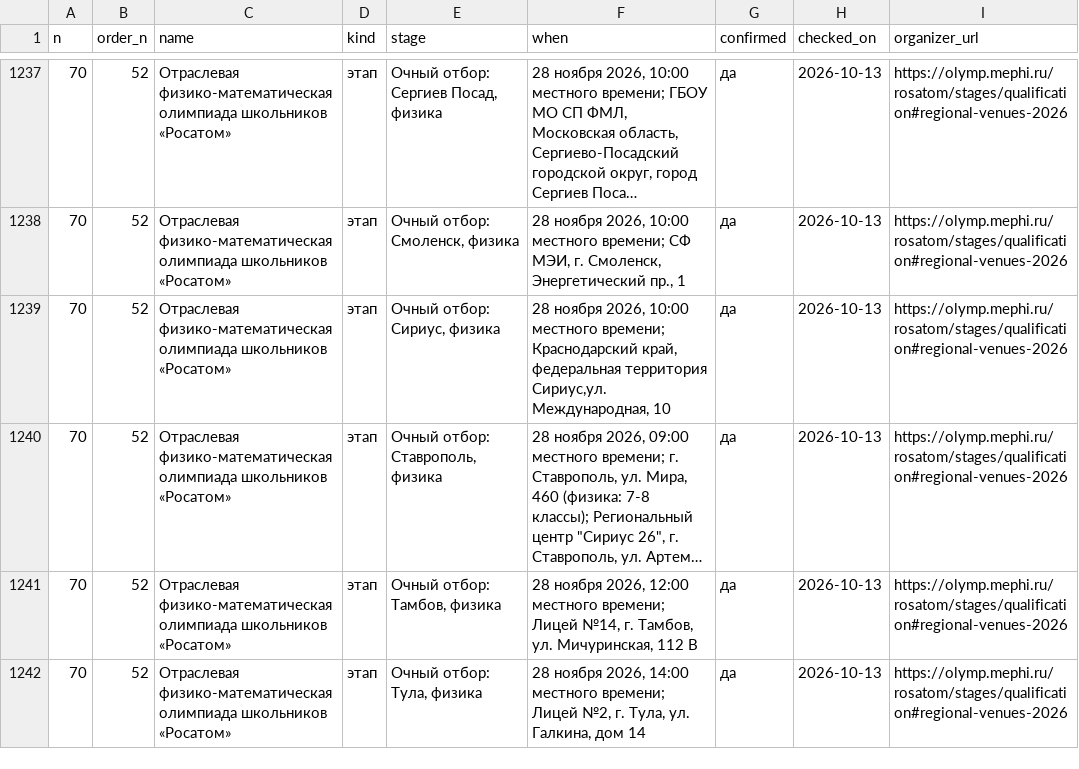
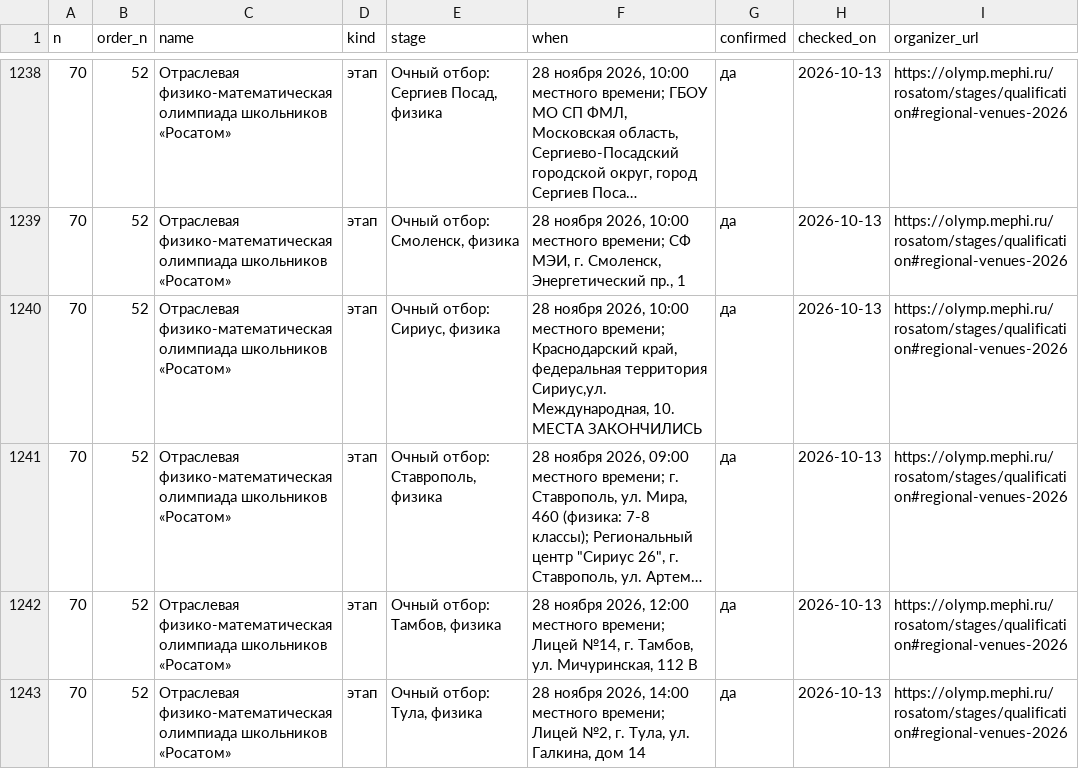
Before and after one commit to Cyberhand2/codolymp-opendata, a CSV file: schedule.csv, drawn as a sheet; only a part is shown, gaps mark what is left out; long unchanged cells end in …; addresses are those after the commit; the diff covers the shown part only; the diff names each change by its address in the sheet, - before the commit and + after, or states it on an @@ line.

```diff
--- a/schedule.csv
+++ b/schedule.csv
-F1240 (when): …Сириус,ул. Международная, 10
+F1240 (when): …Сириус,ул. Международная, 10. МЕСТА ЗАКОНЧИЛИСЬ
```
Also changed, not shown: 1 added row and 22 edited cells elsewhere in this file, lgoty-olimpiad-2027.csv, 3 other files.
